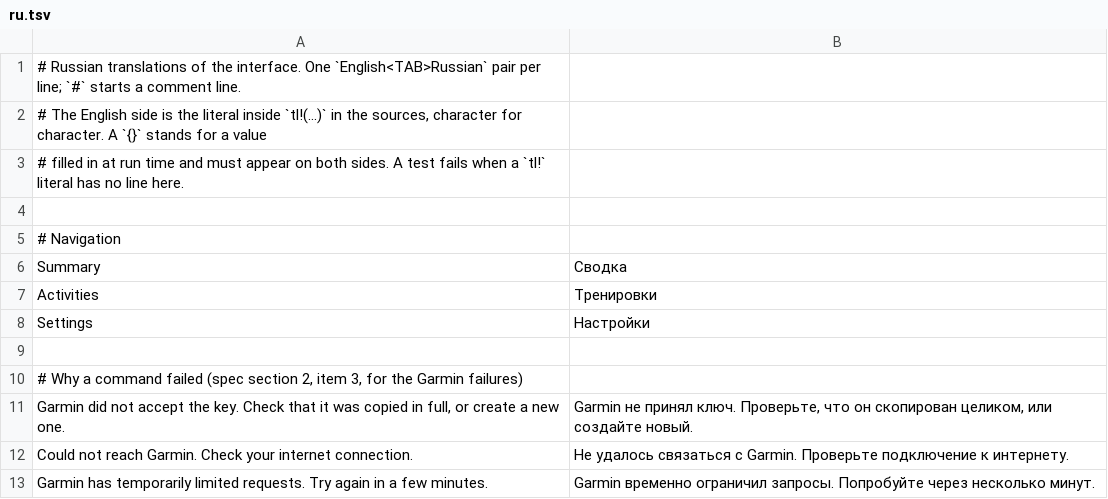
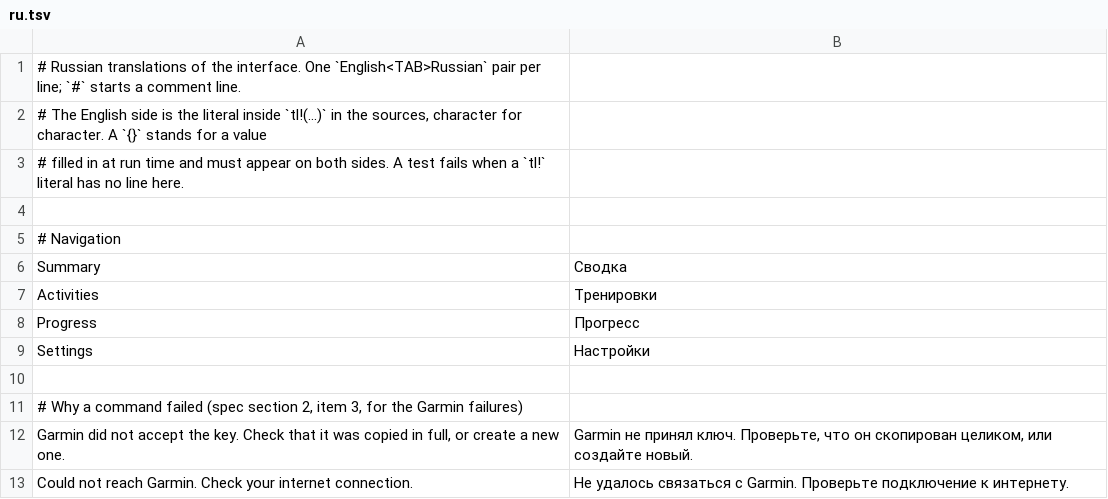
Before and after one commit to alekseinovikov/gymgar, a TSV file: crates/ui-egui/i18n/ru.tsv, drawn as a sheet; only a part is shown; the shorter side is filled out with more unchanged rows.

```diff
--- a/crates/ui-egui/i18n/ru.tsv
+++ b/crates/ui-egui/i18n/ru.tsv
@@ -7,2 +7,3 @@ Summary	Сводка
 Activities	Тренировки
+Progress	Прогресс
 Settings	Настройки
```
Also changed, not shown: 11 other files.
